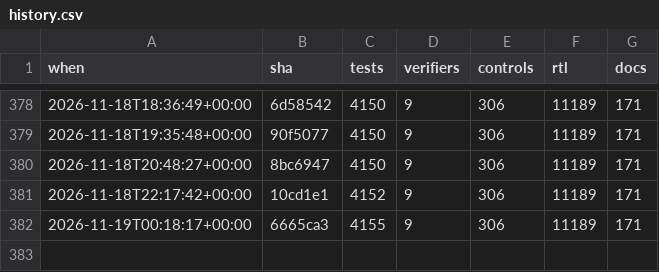
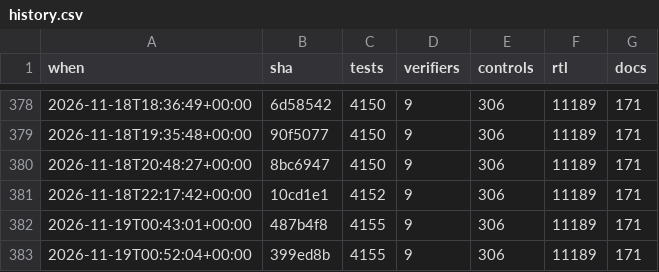
Before and after one commit to 2AMLogic/gf180-parasynth, a CSV file: docs/scorecard/history.csv, drawn as a sheet; only a part is shown, gaps mark what is left out.

```diff
--- a/docs/scorecard/history.csv
+++ b/docs/scorecard/history.csv
@@ -381,2 +381,3 @@ when,sha,tests,verifiers,controls,rtl,docs
 2026-11-18T22:17:42+00:00,10cd1e1,4152,9,306,11189,171
-2026-11-19T00:18:17+00:00,6665ca3,4155,9,306,11189,171
+2026-11-19T00:43:01+00:00,487b4f8,4155,9,306,11189,171
+2026-11-19T00:52:04+00:00,399ed8b,4155,9,306,11189,171
```
Also changed, not shown: 1 other file.
